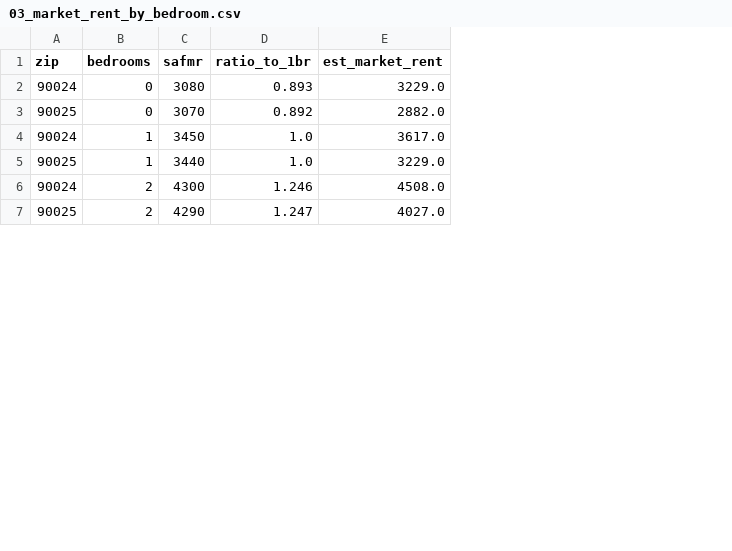
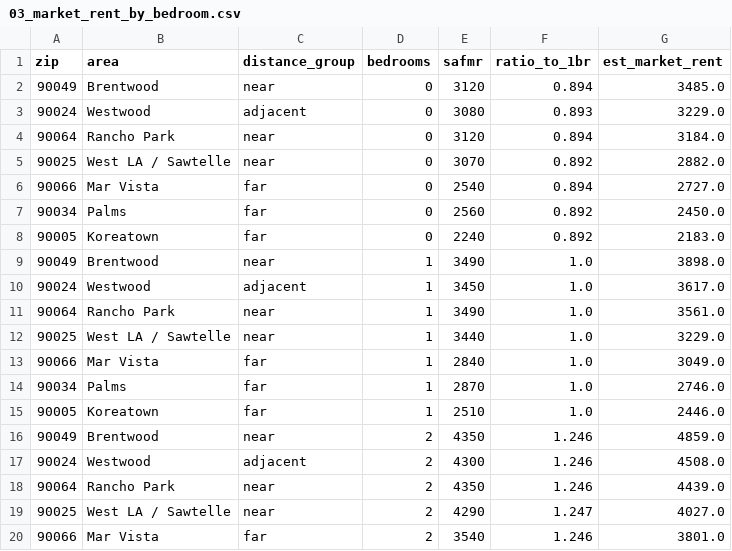
Before and after one commit to pkw99113/RentWestwood, a CSV file: data/processed/03_market_rent_by_bedroom.csv, drawn as a sheet; only a part is shown; addresses are those after the commit; the diff covers the shown part only; the diff names each change by its address in the sheet, - before the commit and + after, or states it on an @@ line.

```diff
--- a/data/processed/03_market_rent_by_bedroom.csv
+++ b/data/processed/03_market_rent_by_bedroom.csv
+column B (area), row 3: Westwood; row 5: West LA / Sawtelle; row 10: Westwood; row 12: West LA / Sawtelle; row 17: Westwood; row 19: West LA / Sawtelle
+column C (distance_group), row 3: adjacent; row 5: near; row 10: adjacent; row 12: near; row 17: adjacent; row 19: near
+row 2: 90049 | Brentwood | near | 0 | 3120 | 0.894 | 3485.0
+row 4: 90064 | Rancho Park | near | 0 | 3120 | 0.894 | 3184.0
+row 6: 90066 | Mar Vista | far | 0 | 2540 | 0.894 | 2727.0
+row 7: 90034 | Palms | far | 0 | 2560 | 0.892 | 2450.0
+row 8: 90005 | Koreatown | far | 0 | 2240 | 0.892 | 2183.0
+row 9: 90049 | Brentwood | near | 1 | 3490 | 1.0 | 3898.0
+row 11: 90064 | Rancho Park | near | 1 | 3490 | 1.0 | 3561.0
+row 13: 90066 | Mar Vista | far | 1 | 2840 | 1.0 | 3049.0
+row 14: 90034 | Palms | far | 1 | 2870 | 1.0 | 2746.0
+row 15: 90005 | Koreatown | far | 1 | 2510 | 1.0 | 2446.0
+row 16: 90049 | Brentwood | near | 2 | 4350 | 1.246 | 4859.0
+row 18: 90064 | Rancho Park | near | 2 | 4350 | 1.246 | 4439.0
+row 20: 90066 | Mar Vista | far | 2 | 3540 | 1.246 | 3801.0
```
Also changed, not shown: 7 added rows elsewhere in this file, data/processed/04_per_person_cost.csv, data/processed/05_commute_breakeven.csv, 20 other files.
